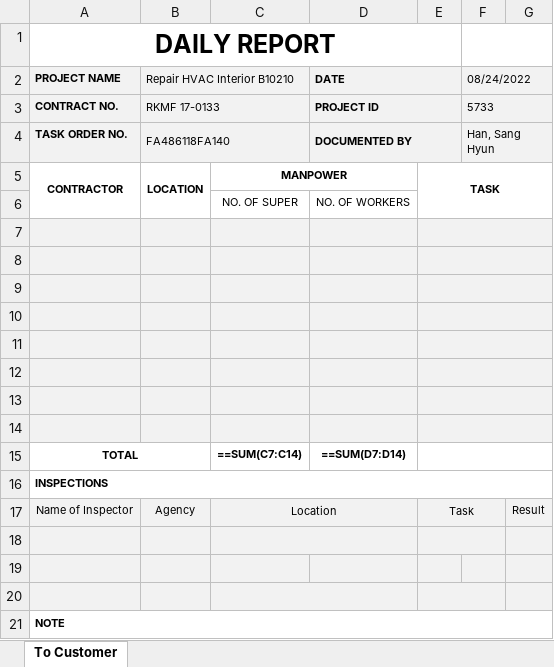
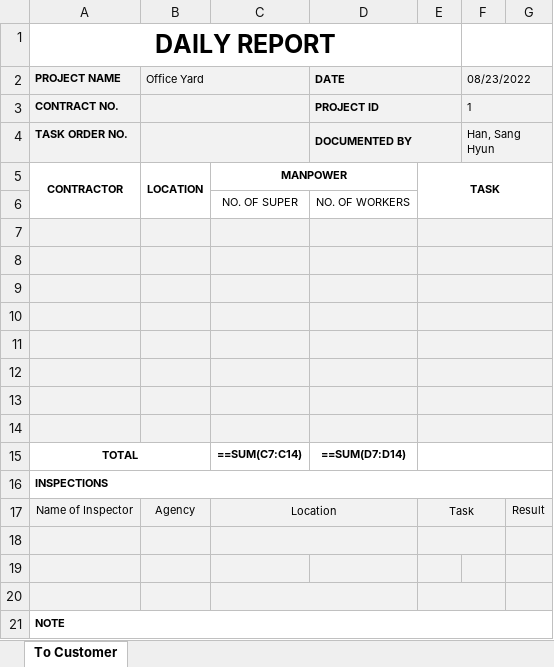
Before and after one commit to Exbon/exbon-daily-report, an Excel workbook: public/record/ToCustomer_7869.xlsx, sheet To Customer, drawn as a sheet; values as stored, in another font and other column widths than the file's, no borders; formulas without a stored value are shown as written; charts and pictures not drawn; the diff names each change by its address in the sheet, - before the commit and + after, or states it on an @@ line.

```diff
--- a/public/record/ToCustomer_7869.xlsx (sheet To Customer)
+++ b/public/record/ToCustomer_7869.xlsx (sheet To Customer)
-B2: Repair HVAC Interior B10210
+B2: Office Yard
-F2: 08/24/2022
+F2: 08/23/2022
-B3 (Office Yard): RKMF 17-0133
+B3 (Office Yard): (empty)
-F3 (08/23/2022): 5733
+F3 (08/23/2022): 1
-B4 (Office Yard): FA486118FA140
+B4 (Office Yard): (empty)
```
Also changed, not shown: public/record/ToCustomer_7784.xlsx, 4 other files.
